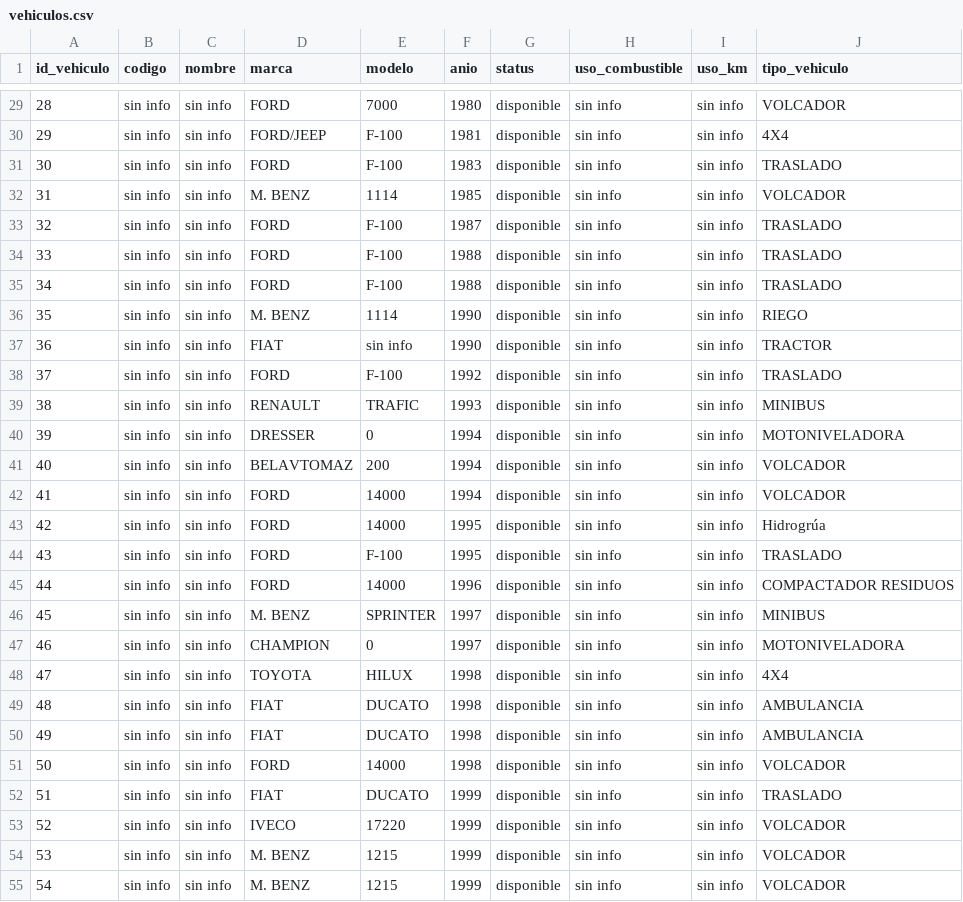
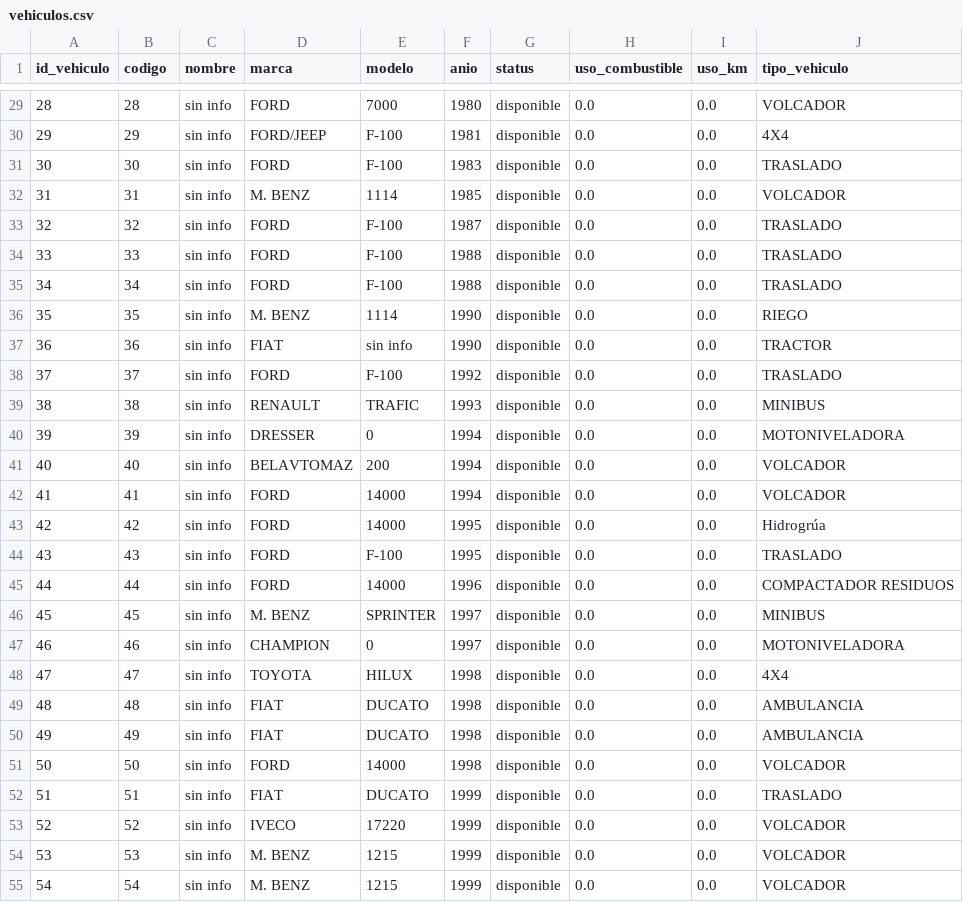
Before and after one commit to malvarezgayral/galponvial-intranet-backend, a CSV file: src/seed/data/vehiculos.csv, drawn as a sheet; only a part is shown, gaps mark what is left out; the diff covers the shown part only.

```diff
--- a/src/seed/data/vehiculos.csv
+++ b/src/seed/data/vehiculos.csv
@@ -29,27 +29,27 @@ id_vehiculo,codigo,nombre,marca,modelo,anio,status,uso_combustible,uso_km,tipo_v
-28,sin info,sin info,FORD,7000,1980,disponible,sin info,sin info,VOLCADOR
-29,sin info,sin info,FORD/JEEP,F-100,1981,disponible,sin info,sin info,4X4
-30,sin info,sin info,FORD,F-100,1983,disponible,sin info,sin info,TRASLADO
-31,sin info,sin info,M. BENZ,1114,1985,disponible,sin info,sin info,VOLCADOR
-32,sin info,sin info,FORD,F-100,1987,disponible,sin info,sin info,TRASLADO
-33,sin info,sin info,FORD,F-100,1988,disponible,sin info,sin info,TRASLADO
-34,sin info,sin info,FORD,F-100,1988,disponible,sin info,sin info,TRASLADO
-35,sin info,sin info,M. BENZ,1114,1990,disponible,sin info,sin info,RIEGO
-36,sin info,sin info,FIAT,sin info,1990,disponible,sin info,sin info,TRACTOR
-37,sin info,sin info,FORD,F-100,1992,disponible,sin info,sin info,TRASLADO
-38,sin info,sin info,RENAULT,TRAFIC,1993,disponible,sin info,sin info,MINIBUS
-39,sin info,sin info,DRESSER,0,1994,disponible,sin info,sin info,MOTONIVELADORA
-40,sin info,sin info,BELAVTOMAZ,200,1994,disponible,sin info,sin info,VOLCADOR
-41,sin info,sin info,FORD,14000,1994,disponible,sin info,sin info,VOLCADOR
-42,sin info,sin info,FORD,14000,1995,disponible,sin info,sin info,Hidrogrúa
-43,sin info,sin info,FORD,F-100,1995,disponible,sin info,sin info,TRASLADO
-44,sin info,sin info,FORD,14000,1996,disponible,sin info,sin info,COMPACTADOR RESIDUOS
-45,sin info,sin info,M. BENZ,SPRINTER,1997,disponible,sin info,sin info,MINIBUS
-46,sin info,sin info,CHAMPION,0,1997,disponible,sin info,sin info,MOTONIVELADORA
-47,sin info,sin info,TOYOTA,HILUX,1998,disponible,sin info,sin info,4X4
-48,sin info,sin info,FIAT,DUCATO,1998,disponible,sin info,sin info,AMBULANCIA
-49,sin info,sin info,FIAT,DUCATO,1998,disponible,sin info,sin info,AMBULANCIA
-50,sin info,sin info,FORD,14000,1998,disponible,sin info,sin info,VOLCADOR
-51,sin info,sin info,FIAT,DUCATO,1999,disponible,sin info,sin info,TRASLADO
-52,sin info,sin info,IVECO,17220,1999,disponible,sin info,sin info,VOLCADOR
-53,sin info,sin info,M. BENZ,1215,1999,disponible,sin info,sin info,VOLCADOR
-54,sin info,sin info,M. BENZ,1215,1999,disponible,sin info,sin info,VOLCADOR
+28,28,sin info,FORD,7000,1980,disponible,0.0,0.0,VOLCADOR
+29,29,sin info,FORD/JEEP,F-100,1981,disponible,0.0,0.0,4X4
+30,30,sin info,FORD,F-100,1983,disponible,0.0,0.0,TRASLADO
+31,31,sin info,M. BENZ,1114,1985,disponible,0.0,0.0,VOLCADOR
+32,32,sin info,FORD,F-100,1987,disponible,0.0,0.0,TRASLADO
+33,33,sin info,FORD,F-100,1988,disponible,0.0,0.0,TRASLADO
+34,34,sin info,FORD,F-100,1988,disponible,0.0,0.0,TRASLADO
+35,35,sin info,M. BENZ,1114,1990,disponible,0.0,0.0,RIEGO
+36,36,sin info,FIAT,sin info,1990,disponible,0.0,0.0,TRACTOR
+37,37,sin info,FORD,F-100,1992,disponible,0.0,0.0,TRASLADO
+38,38,sin info,RENAULT,TRAFIC,1993,disponible,0.0,0.0,MINIBUS
+39,39,sin info,DRESSER,0,1994,disponible,0.0,0.0,MOTONIVELADORA
+40,40,sin info,BELAVTOMAZ,200,1994,disponible,0.0,0.0,VOLCADOR
+41,41,sin info,FORD,14000,1994,disponible,0.0,0.0,VOLCADOR
+42,42,sin info,FORD,14000,1995,disponible,0.0,0.0,Hidrogrúa
+43,43,sin info,FORD,F-100,1995,disponible,0.0,0.0,TRASLADO
+44,44,sin info,FORD,14000,1996,disponible,0.0,0.0,COMPACTADOR RESIDUOS
+45,45,sin info,M. BENZ,SPRINTER,1997,disponible,0.0,0.0,MINIBUS
+46,46,sin info,CHAMPION,0,1997,disponible,0.0,0.0,MOTONIVELADORA
+47,47,sin info,TOYOTA,HILUX,1998,disponible,0.0,0.0,4X4
+48,48,sin info,FIAT,DUCATO,1998,disponible,0.0,0.0,AMBULANCIA
+49,49,sin info,FIAT,DUCATO,1998,disponible,0.0,0.0,AMBULANCIA
+50,50,sin info,FORD,14000,1998,disponible,0.0,0.0,VOLCADOR
+51,51,sin info,FIAT,DUCATO,1999,disponible,0.0,0.0,TRASLADO
+52,52,sin info,IVECO,17220,1999,disponible,0.0,0.0,VOLCADOR
+53,53,sin info,M. BENZ,1215,1999,disponible,0.0,0.0,VOLCADOR
+54,54,sin info,M. BENZ,1215,1999,disponible,0.0,0.0,VOLCADOR
```
Also changed, not shown: 102 edited cells elsewhere in this file.
